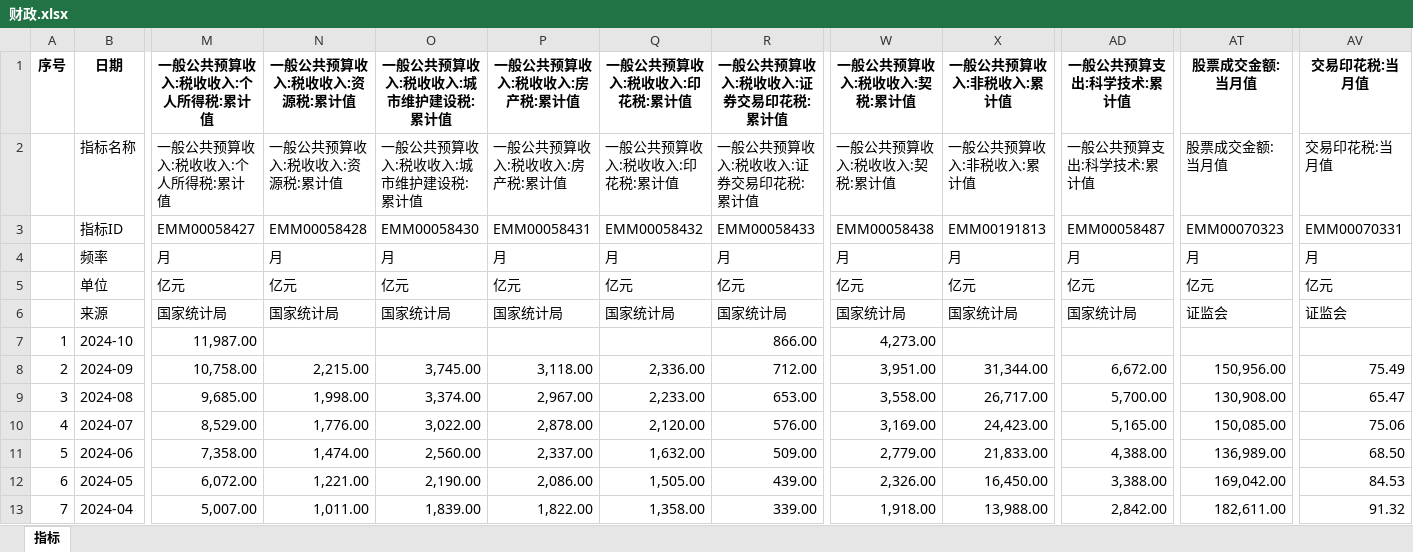
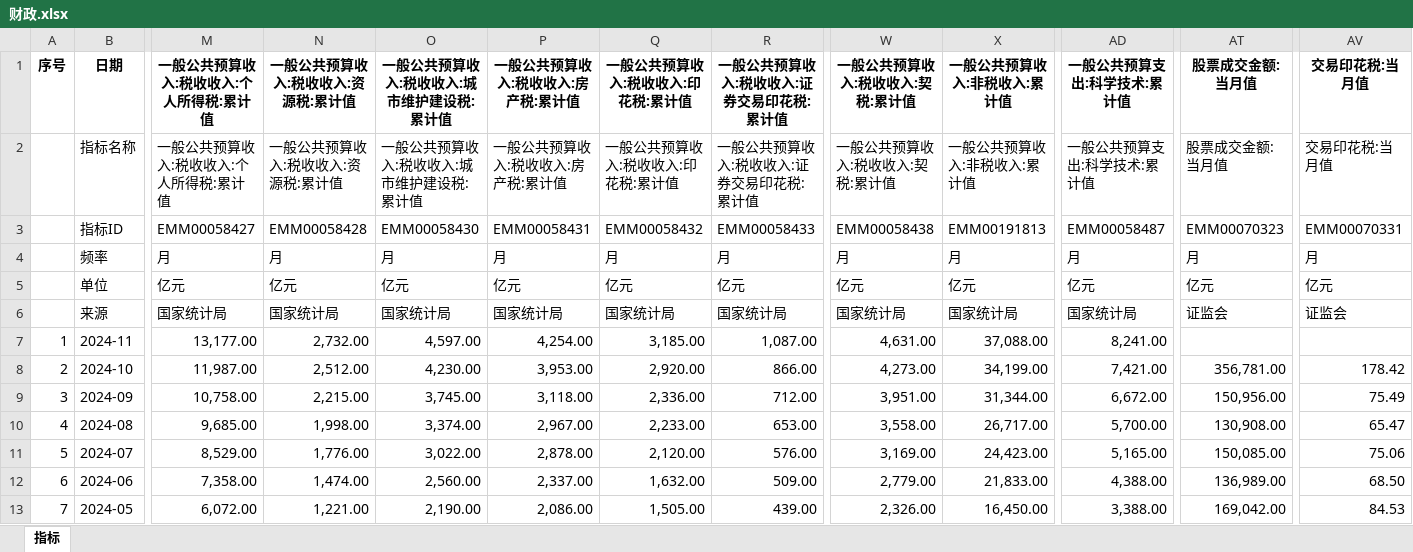
Before and after one commit to AFAN-LIFE/macropage, an Excel workbook: data/财政.xlsx, sheet 指标, drawn as a sheet; only a part is shown, gaps mark what is left out; the shorter side is filled out with more unchanged rows; values as stored, in another font and other column widths than the file's, no borders; addresses are those after the commit; rows hold the shown columns only; the diff names each change by its address in the sheet, - before the commit and + after, or states it on an @@ line.

```diff
--- a/data/财政.xlsx (sheet 指标)
+++ b/data/财政.xlsx (sheet 指标)
+row 7: 1 | 2024-11 | 13,177.00 | 2,732.00 | 4,597.00 | 4,254.00 | 3,185.00 | 1,087.00 | 4,631.00 | 37,088.00 | 8,241.00
@@ column A (序号) renumbered between rows 8 and 465 @@
-N8 (一般公共预算收入:税收收入:资源税:累计值): (empty)
+N8 (一般公共预算收入:税收收入:资源税:累计值): 2,512.00
-O8 (一般公共预算收入:税收收入:城市维护建设税:累计值): (empty)
+O8 (一般公共预算收入:税收收入:城市维护建设税:累计值): 4,230.00
-P8 (一般公共预算收入:税收收入:房产税:累计值): (empty)
+P8 (一般公共预算收入:税收收入:房产税:累计值): 3,953.00
-Q8 (一般公共预算收入:税收收入:印花税:累计值): (empty)
+Q8 (一般公共预算收入:税收收入:印花税:累计值): 2,920.00
-X8 (一般公共预算收入:非税收入:累计值): (empty)
+X8 (一般公共预算收入:非税收入:累计值): 34,199.00
-AD8 (一般公共预算支出:科学技术:累计值): (empty)
+AD8 (一般公共预算支出:科学技术:累计值): 7,421.00
-AT8 (股票成交金额:当月值): (empty)
+AT8 (股票成交金额:当月值): 356,781.00
-AV8 (交易印花税:当月值): (empty)
+AV8 (交易印花税:当月值): 178.42
```
Also changed, not shown: data/70城.xlsx, data/外汇.xlsx, 13 other files.
